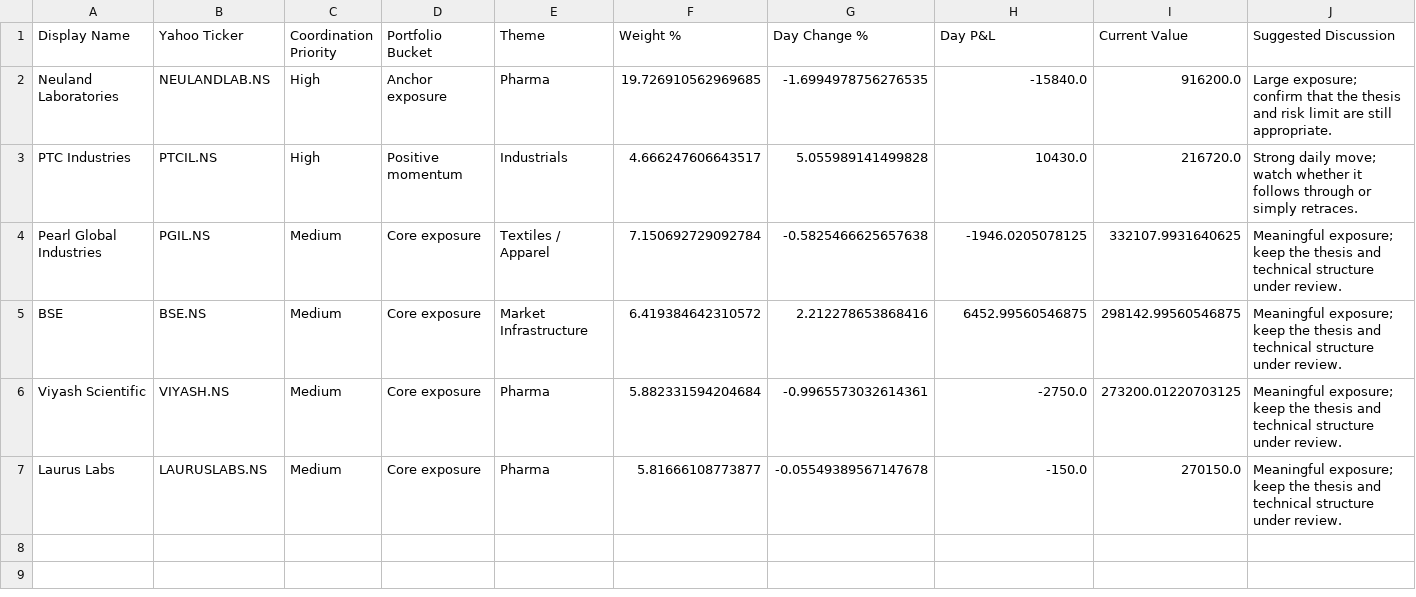
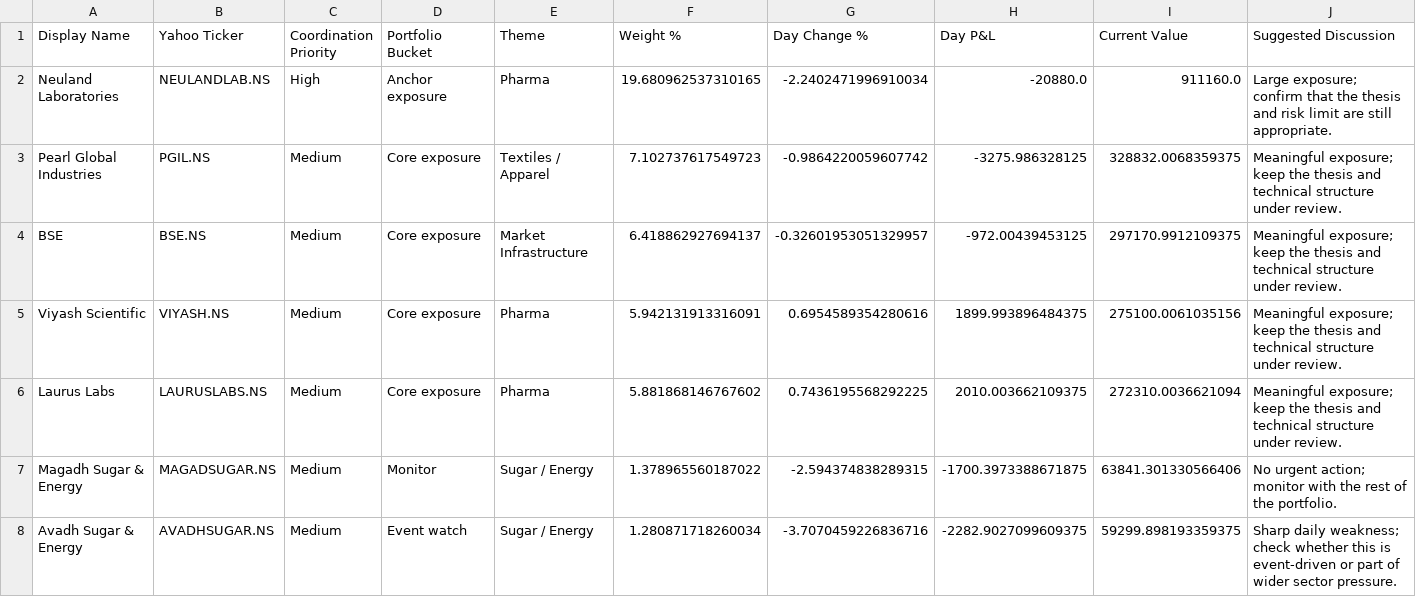
Before and after one commit to hvj7p7shkv-hub/vikram-portfolio-dashboard, a CSV file: data/action_queue.csv, drawn as a sheet.

```diff
--- a/data/action_queue.csv
+++ b/data/action_queue.csv
@@ -1,7 +1,8 @@
 Display Name,Yahoo Ticker,Coordination Priority,Portfolio Bucket,Theme,Weight %,Day Change %,Day P&L,Current Value,Suggested Discussion
-Neuland Laboratories,NEULANDLAB.NS,High,Anchor exposure,Pharma,19.726910562969685,-1.6994978756276535,-15840.0,916200.0,Large exposure; confirm that the thesis and risk limit are still appropriate.
-PTC Industries,PTCIL.NS,High,Positive momentum,Industrials,4.666247606643517,5.055989141499828,10430.0,216720.0,Strong daily move; watch whether it follows through or simply retraces.
-Pearl Global Industries,PGIL.NS,Medium,Core exposure,Textiles / Apparel,7.150692729092784,-0.5825466625657638,-1946.0205078125,332107.9931640625,Meaningful exposure; keep the thesis and technical structure under review.
-BSE,BSE.NS,Medium,Core exposure,Market Infrastructure,6.419384642310572,2.212278653868416,6452.99560546875,298142.99560546875,Meaningful exposure; keep the thesis and technical structure under review.
-Viyash Scientific,VIYASH.NS,Medium,Core exposure,Pharma,5.882331594204684,-0.9965573032614361,-2750.0,273200.01220703125,Meaningful exposure; keep the thesis and technical structure under review.
-Laurus Labs,LAURUSLABS.NS,Medium,Core exposure,Pharma,5.81666108773877,-0.05549389567147678,-150.0,270150.0,Meaningful exposure; keep the thesis and technical structure under review.
+Neuland Laboratories,NEULANDLAB.NS,High,Anchor exposure,Pharma,19.680962537310165,-2.2402471996910034,-20880.0,911160.0,Large exposure; confirm that the thesis and risk limit are still appropriate.
+Pearl Global Industries,PGIL.NS,Medium,Core exposure,Textiles / Apparel,7.102737617549723,-0.9864220059607742,-3275.986328125,328832.0068359375,Meaningful exposure; keep the thesis and technical structure under review.
+BSE,BSE.NS,Medium,Core exposure,Market Infrastructure,6.418862927694137,-0.32601953051329957,-972.00439453125,297170.9912109375,Meaningful exposure; keep the thesis and technical structure under review.
+Viyash Scientific,VIYASH.NS,Medium,Core exposure,Pharma,5.942131913316091,0.6954589354280616,1899.993896484375,275100.0061035156,Meaningful exposure; keep the thesis and technical structure under review.
+Laurus Labs,LAURUSLABS.NS,Medium,Core exposure,Pharma,5.881868146767602,0.7436195568292225,2010.003662109375,272310.0036621094,Meaningful exposure; keep the thesis and technical structure under review.
+Magadh Sugar & Energy,MAGADSUGAR.NS,Medium,Monitor,Sugar / Energy,1.378965560187022,-2.594374838289315,-1700.3973388671875,63841.301330566406,No urgent action; monitor with the rest of the portfolio.
+Avadh Sugar & Energy,AVADHSUGAR.NS,Medium,Event watch,Sugar / Energy,1.280871718260034,-3.7070459226836716,-2282.9027099609375,59299.898193359375,Sharp daily weakness; check whether this is event-driven or part of wider sector pressure.
```
Also changed, not shown: data/holdings.csv, 1 other file.
